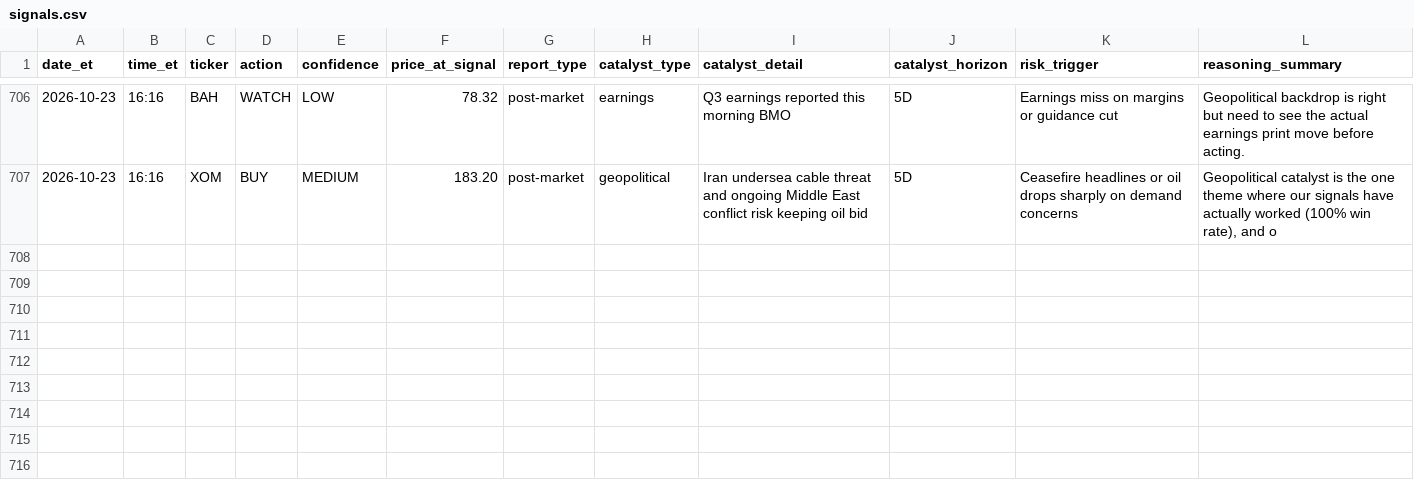
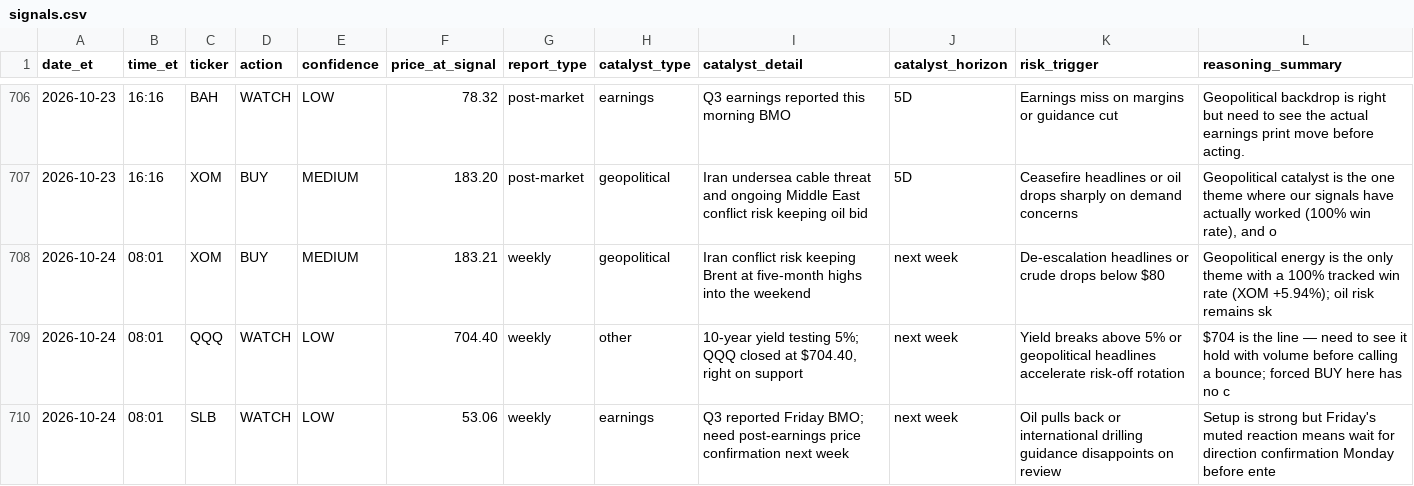
Before and after one commit to davidm00/discord-finance-bot, a CSV file: data/signals.csv, drawn as a sheet; only a part is shown, gaps mark what is left out.

```diff
--- a/data/signals.csv
+++ b/data/signals.csv
@@ -707 +707,4 @@ date_et,time_et,ticker,action,confidence,price_at_signal,report_type,catalyst_ty
 2026-10-23,16:16,XOM,BUY,MEDIUM,183.20,post-market,geopolitical,Iran undersea cable threat and ongoing Middle East conflict risk keeping oil bid,5D,Ceasefire headlines or oil drops sharply on demand concerns,"Geopolitical catalyst is the one theme where our signals have actually worked (100% win rate), and o"
+2026-10-24,08:01,XOM,BUY,MEDIUM,183.21,weekly,geopolitical,Iran conflict risk keeping Brent at five-month highs into the weekend,next week,De-escalation headlines or crude drops below $80,Geopolitical energy is the only theme with a 100% tracked win rate (XOM +5.94%); oil risk remains sk
+2026-10-24,08:01,QQQ,WATCH,LOW,704.40,weekly,other,"10-year yield testing 5%; QQQ closed at $704.40, right on support",next week,Yield breaks above 5% or geopolitical headlines accelerate risk-off rotation,$704 is the line — need to see it hold with volume before calling a bounce; forced BUY here has no c
+2026-10-24,08:01,SLB,WATCH,LOW,53.06,weekly,earnings,Q3 reported Friday BMO; need post-earnings price confirmation next week,next week,Oil pulls back or international drilling guidance disappoints on review,Setup is strong but Friday's muted reaction means wait for direction confirmation Monday before ente
```
Also changed, not shown: data/claude_usage.csv, data/paper_portfolio/forward/orders.csv, 3 other files.
